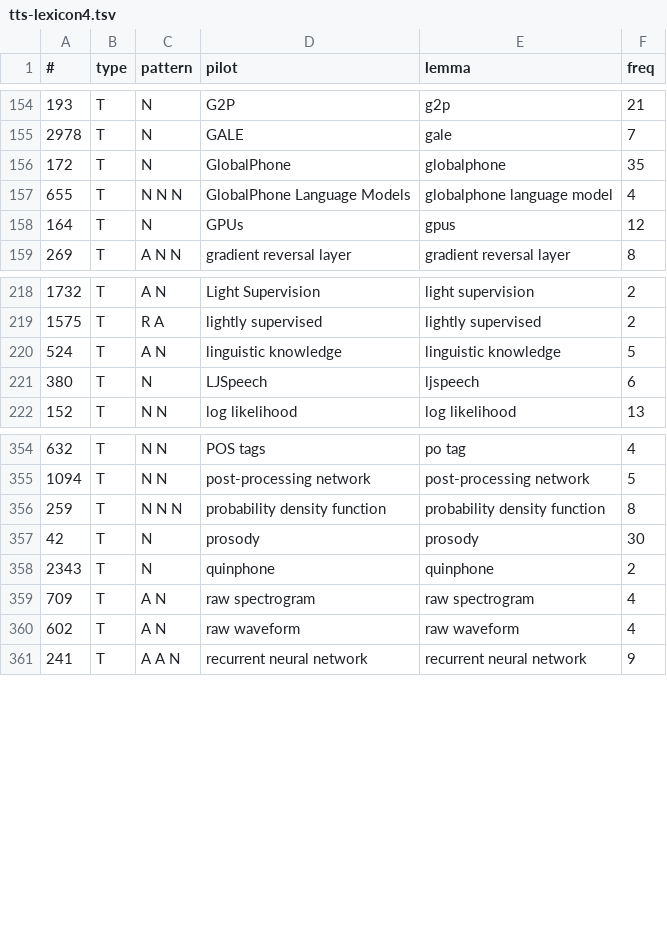
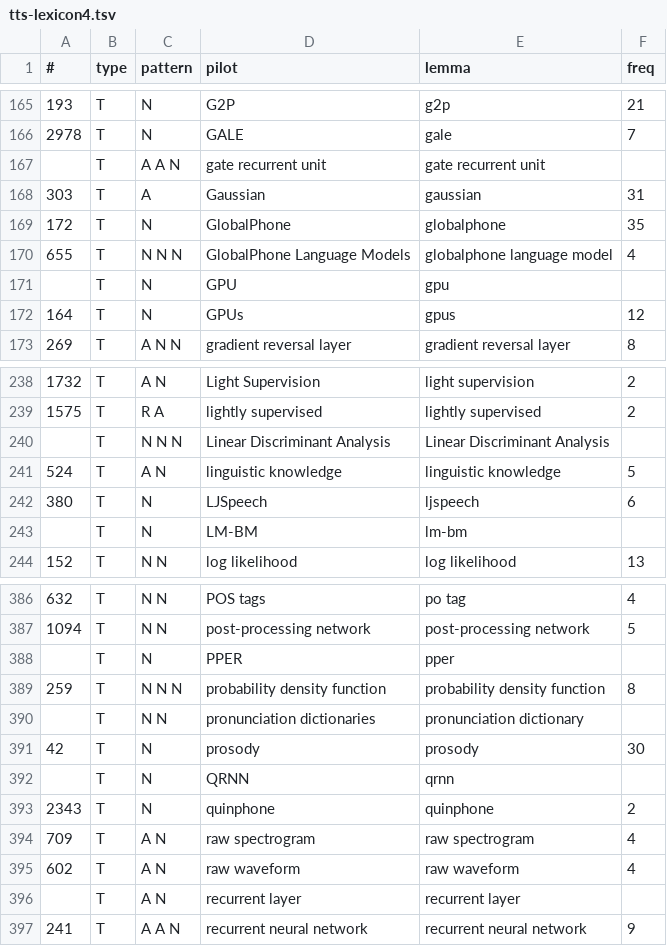
Before and after one commit to macairececile/terminology_project, a TSV file: tts-lexicon4.tsv, drawn as a sheet; only a part is shown, gaps mark what is left out; the diff covers the shown part only.

```diff
--- a/tts-lexicon4.tsv
+++ b/tts-lexicon4.tsv
@@ -155,4 +166,7 @@
 2978	T	N	GALE	gale	7
+	T	A A N	gate recurrent unit	gate recurrent unit	
+303	T	A	Gaussian	gaussian	31
 172	T	N	GlobalPhone	globalphone	35
 655	T	N N N	GlobalPhone Language Models	globalphone language model	4
+	T	N	GPU	gpu	
 164	T	N	GPUs	gpus	12
@@ -219,4 +239,6 @@
 1575	T	R A	lightly supervised	lightly supervised	2
+	T	N N N	Linear Discriminant Analysis	Linear Discriminant Analysis	
 524	T	A N	linguistic knowledge	linguistic knowledge	5
 380	T	N	LJSpeech	ljspeech	6
+	T	N	LM-BM	lm-bm	
 152	T	N N	log likelihood	log likelihood	13
@@ -355,4 +387,7 @@
 1094	T	N N	post-processing network	post-processing network	5
+	T	N	PPER	pper	
 259	T	N N N	probability density function	probability density function	8
+	T	N N	pronunciation dictionaries	pronunciation dictionary	
 42	T	N	prosody	prosody	30
+	T	N	QRNN	qrnn	
 2343	T	N	quinphone	quinphone	2
@@ -360,2 +395,3 @@
 602	T	A N	raw waveform	raw waveform	4
+	T	A N	recurrent layer	recurrent layer	
 241	T	A A N	recurrent neural network	recurrent neural network	9
```
Also changed, not shown: 35 added rows and 2 moved rows elsewhere in this file, 5 other files.
